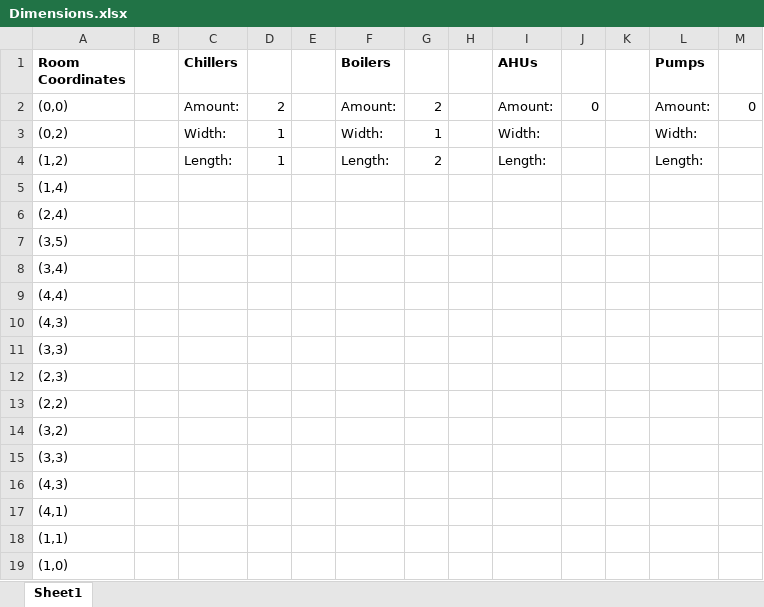
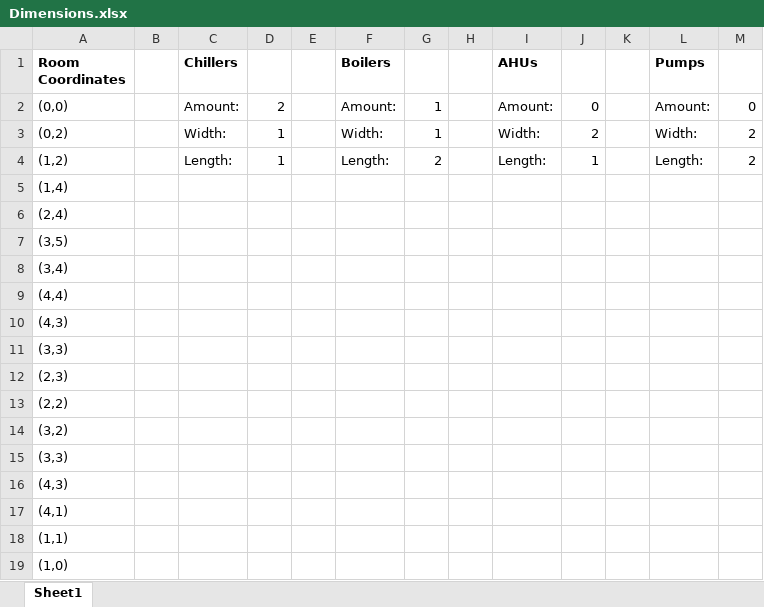
Before and after one commit to mavelyc/spatial-analysis, an Excel workbook: Dimensions.xlsx, sheet Sheet1, drawn as a sheet; values as stored, in another font and other column widths than the file's, no borders; the diff names each change by its address in the sheet, - before the commit and + after, or states it on an @@ line.

```diff
--- a/Dimensions.xlsx (sheet Sheet1)
+++ b/Dimensions.xlsx (sheet Sheet1)
-G2: 2
+G2: 1
-J3: (empty)
+J3: 2
-M3:M4: (empty)
+M3:M4: 2
-J4: (empty)
+J4: 1
```
Also changed, not shown: 1 other file.
